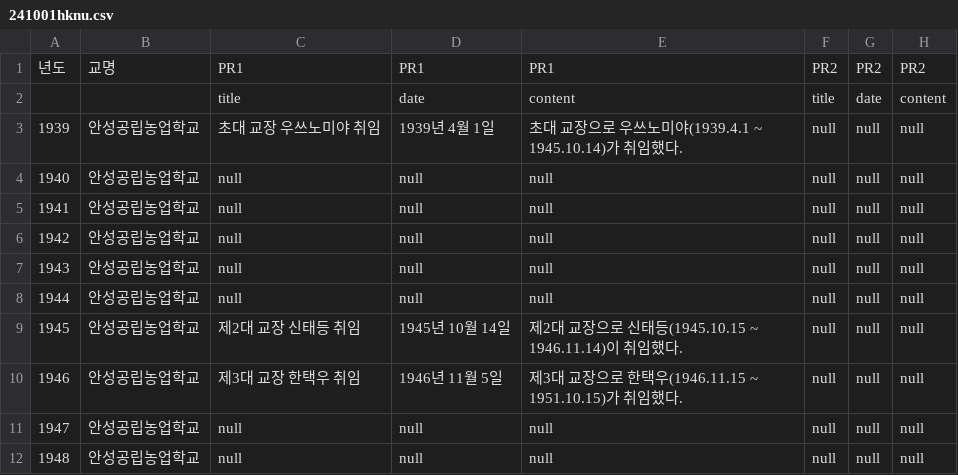
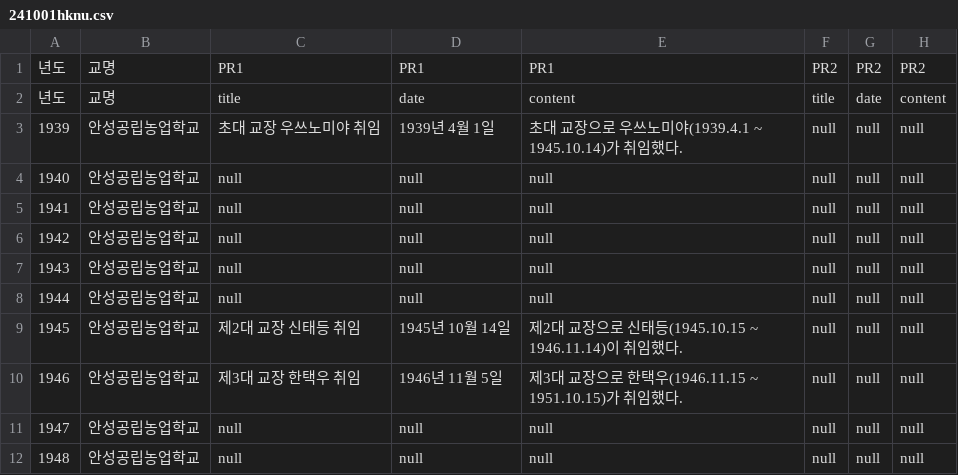
Before and after one commit to ksback/hknu, a CSV file: 241001hknu.csv, drawn as a sheet; only a part is shown; the diff names each change by its address in the sheet, - before the commit and + after, or states it on an @@ line.

Commit message:
Update 241001hknu.csv

```diff
--- a/241001hknu.csv
+++ b/241001hknu.csv
-A2: (empty)
+A2: 년도
-B2: (empty)
+B2: 교명
```
